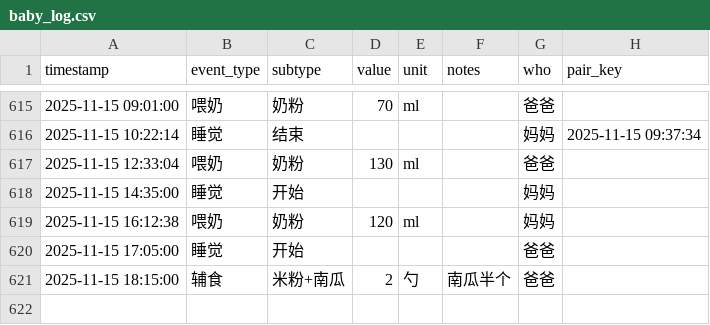
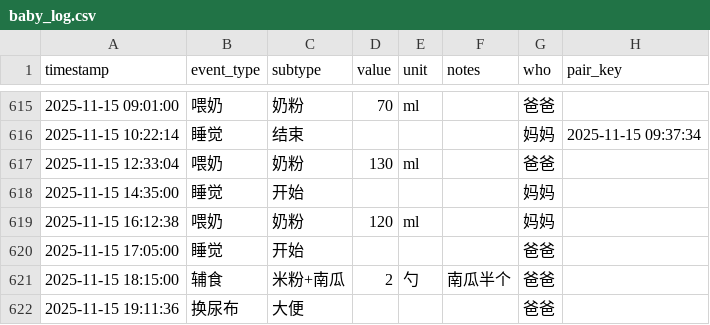
Before and after one commit to LeeAwesome/baby_daily, a CSV file: baby_log.csv, drawn as a sheet; only a part is shown, gaps mark what is left out.

Commit message:
update via Shortcuts

```diff
--- a/baby_log.csv
+++ b/baby_log.csv
@@ -621 +621,2 @@ timestamp,event_type,subtype,value,unit,notes,who, pair_key
 2025-11-15 18:15:00,辅食,米粉+南瓜,2,勺,南瓜半个, 爸爸,
+2025-11-15 19:11:36,换尿布,大便,,,, 爸爸,
```
